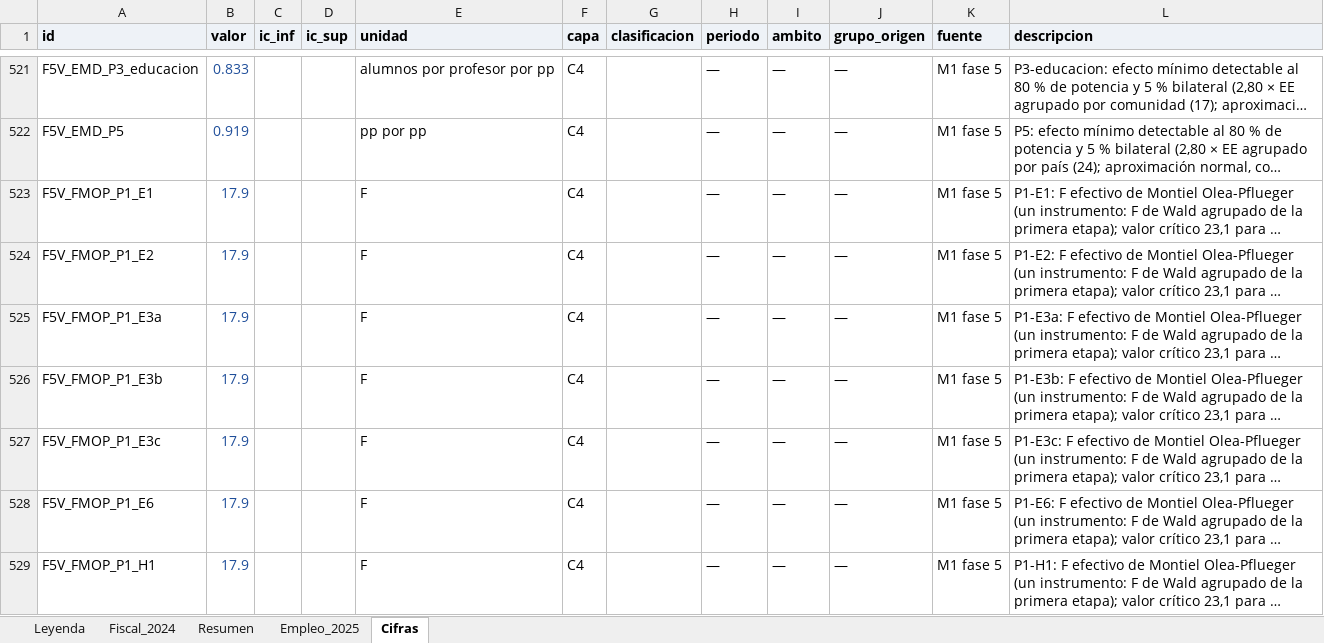
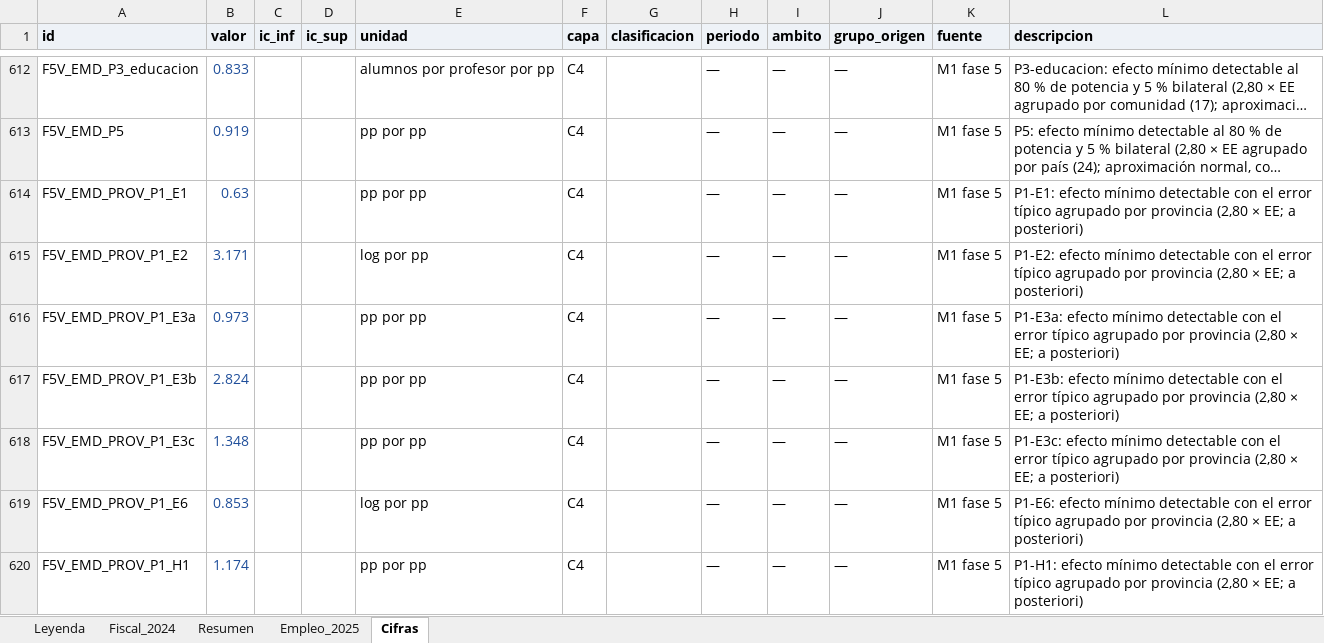
Before and after one commit to Phraselium/Contribution, an Excel workbook: output/f7/tablas_m1.xlsx, sheet Cifras, drawn as a sheet; only a part is shown, gaps mark what is left out; the shorter side is filled out with more unchanged rows; long unchanged cells end in …; values as stored, in another font and other column widths than the file's, no borders; the diff covers the shown part only; the diff names each change by its address in the sheet, - before the commit and + after, or states it on an @@ line.

```diff
--- a/output/f7/tablas_m1.xlsx (sheet Cifras)
+++ b/output/f7/tablas_m1.xlsx (sheet Cifras)
+row 614: F5V_EMD_PROV_P1_E1 | 0.63 |  |  | pp por pp | C4 |  | — | — | — | M1 fase 5 | P1-E1: efecto mínimo detectable con el error típico agrupado por provincia (2,80 × EE; a posteriori)
+row 615: F5V_EMD_PROV_P1_E2 | 3.171 |  |  | log por pp | C4 |  | — | — | — | M1 fase 5 | P1-E2: efecto mínimo detectable con el error típico agrupado por provincia (2,80 × EE; a posteriori)
+row 616: F5V_EMD_PROV_P1_E3a | 0.973 |  |  | pp por pp | C4 |  | — | — | — | M1 fase 5 | P1-E3a: efecto mínimo detectable con el error típico agrupado por provincia (2,80 × EE; a posteriori)
+row 617: F5V_EMD_PROV_P1_E3b | 2.824 |  |  | pp por pp | C4 |  | — | — | — | M1 fase 5 | P1-E3b: efecto mínimo detectable con el error típico agrupado por provincia (2,80 × EE; a posteriori)
+row 618: F5V_EMD_PROV_P1_E3c | 1.348 |  |  | pp por pp | C4 |  | — | — | — | M1 fase 5 | P1-E3c: efecto mínimo detectable con el error típico agrupado por provincia (2,80 × EE; a posteriori)
+row 619: F5V_EMD_PROV_P1_E6 | 0.853 |  |  | log por pp | C4 |  | — | — | — | M1 fase 5 | P1-E6: efecto mínimo detectable con el error típico agrupado por provincia (2,80 × EE; a posteriori)
+row 620: F5V_EMD_PROV_P1_H1 | 1.174 |  |  | pp por pp | C4 |  | — | — | — | M1 fase 5 | P1-H1: efecto mínimo detectable con el error típico agrupado por provincia (2,80 × EE; a posteriori)
```
Also changed, not shown: 97 added rows elsewhere in this sheet, publicacion/documento_m1/tablas_m1.xlsx, 18 other files.
